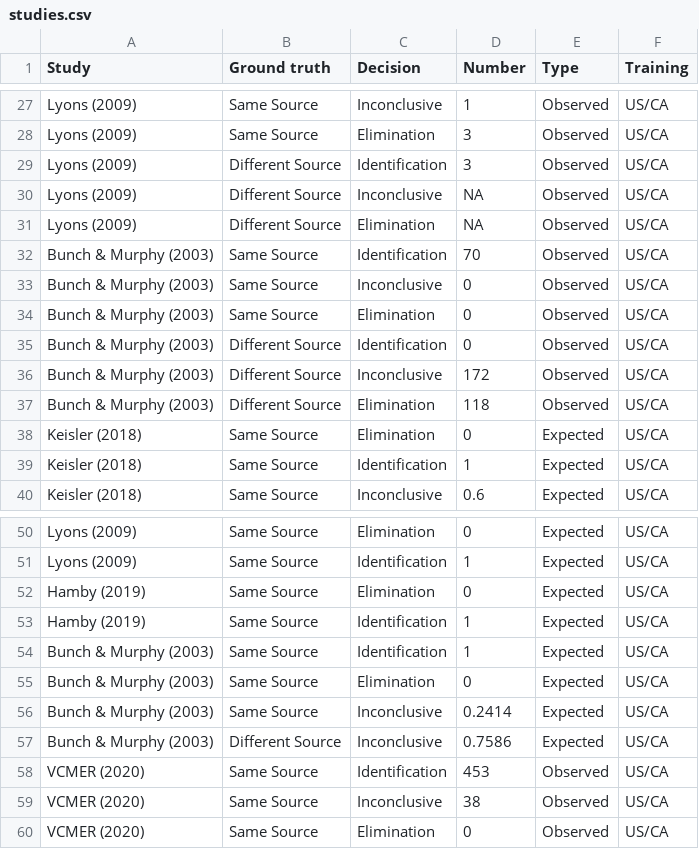
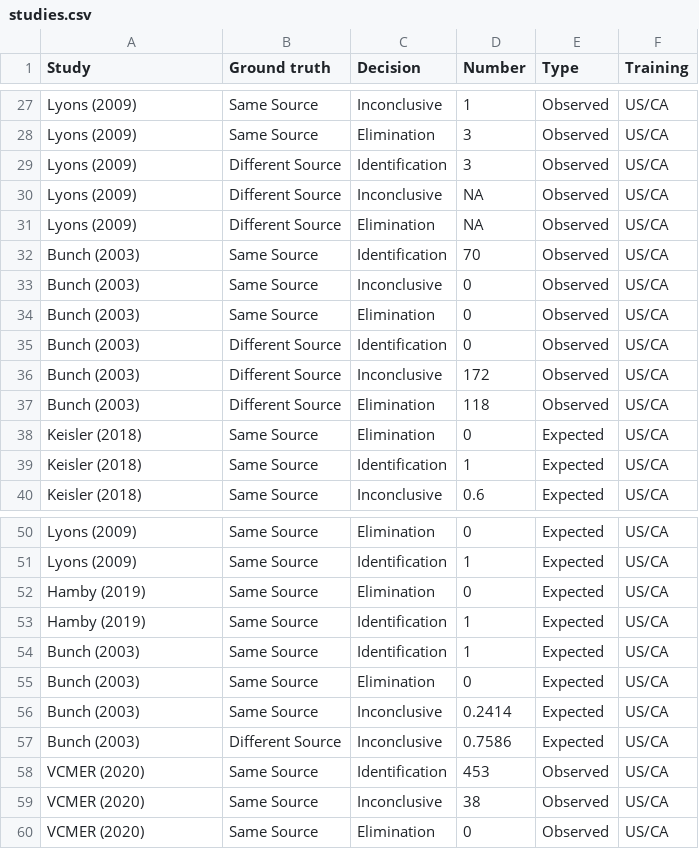
Before and after one commit to heike/inconclusives, a CSV file: data/studies.csv, drawn as a sheet; only a part is shown, gaps mark what is left out.

```diff
--- a/data/studies.csv
+++ b/data/studies.csv
@@ -31,8 +31,8 @@ Lyons (2009),Different Source,Inconclusive,NA,Observed,US/CA
 Lyons (2009),Different Source,Elimination,NA,Observed,US/CA
-Bunch & Murphy (2003),Same Source,Identification,70,Observed,US/CA
-Bunch & Murphy (2003),Same Source,Inconclusive,0,Observed,US/CA
-Bunch & Murphy (2003),Same Source,Elimination,0,Observed,US/CA
-Bunch & Murphy (2003),Different Source,Identification,0,Observed,US/CA
-Bunch & Murphy (2003),Different Source,Inconclusive,172,Observed,US/CA
-Bunch & Murphy (2003),Different Source,Elimination,118,Observed,US/CA
+Bunch (2003),Same Source,Identification,70,Observed,US/CA
+Bunch (2003),Same Source,Inconclusive,0,Observed,US/CA
+Bunch (2003),Same Source,Elimination,0,Observed,US/CA
+Bunch (2003),Different Source,Identification,0,Observed,US/CA
+Bunch (2003),Different Source,Inconclusive,172,Observed,US/CA
+Bunch (2003),Different Source,Elimination,118,Observed,US/CA
 Keisler (2018),Same Source,Elimination,0,Expected,US/CA
@@ -53,6 +53,6 @@ Hamby (2019),Same Source,Elimination,0,Expected,US/CA
 Hamby (2019),Same Source,Identification,1,Expected,US/CA
-Bunch & Murphy (2003),Same Source,Identification,1,Expected,US/CA
-Bunch & Murphy (2003),Same Source,Elimination,0,Expected,US/CA
-Bunch & Murphy (2003),Same Source,Inconclusive,0.2414,Expected,US/CA
-Bunch & Murphy (2003),Different Source,Inconclusive,0.7586,Expected,US/CA
+Bunch (2003),Same Source,Identification,1,Expected,US/CA
+Bunch (2003),Same Source,Elimination,0,Expected,US/CA
+Bunch (2003),Same Source,Inconclusive,0.2414,Expected,US/CA
+Bunch (2003),Different Source,Inconclusive,0.7586,Expected,US/CA
 VCMER (2020),Same Source,Identification,453,Observed,US/CA
```
Also changed, not shown: 1 other file.
